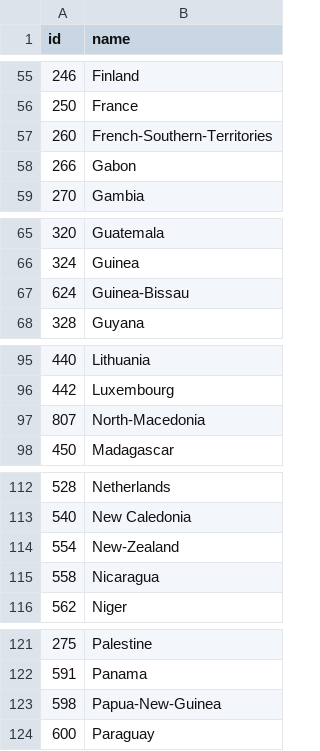
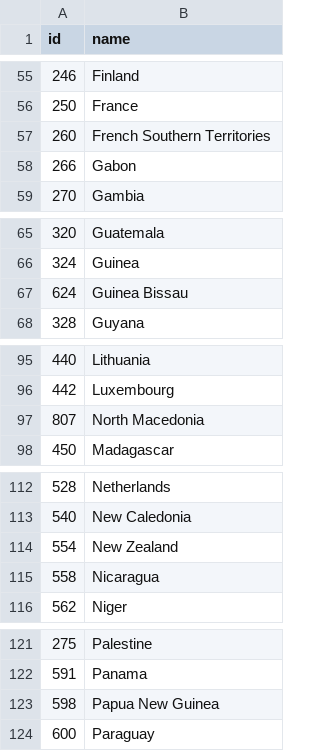
Before and after one commit to RahulNathani49/COVID-19-LIVE, a TSV file: names.tsv, drawn as a sheet; only a part is shown, gaps mark what is left out; the diff covers the shown part only.

```diff
--- a/names.tsv
+++ b/names.tsv
@@ -56,3 +56,3 @@ id	name
 250	France
-260	French-Southern-Territories
+260	French Southern Territories
 266	Gabon
@@ -66,3 +66,3 @@ id	name
 324	Guinea
-624	Guinea-Bissau
+624	Guinea Bissau
 328	Guyana
@@ -96,3 +96,3 @@ id	name
 442	Luxembourg
-807	North-Macedonia
+807	North Macedonia
 450	Madagascar
@@ -113,3 +113,3 @@ id	name
 540	New Caledonia
-554	New-Zealand
+554	New Zealand
 558	Nicaragua
@@ -122,3 +122,3 @@ id	name
 591	Panama
-598	Papua-New-Guinea
+598	Papua New Guinea
 600	Paraguay
```
Also changed, not shown: 18 edited cells elsewhere in this file, 1 other file.
